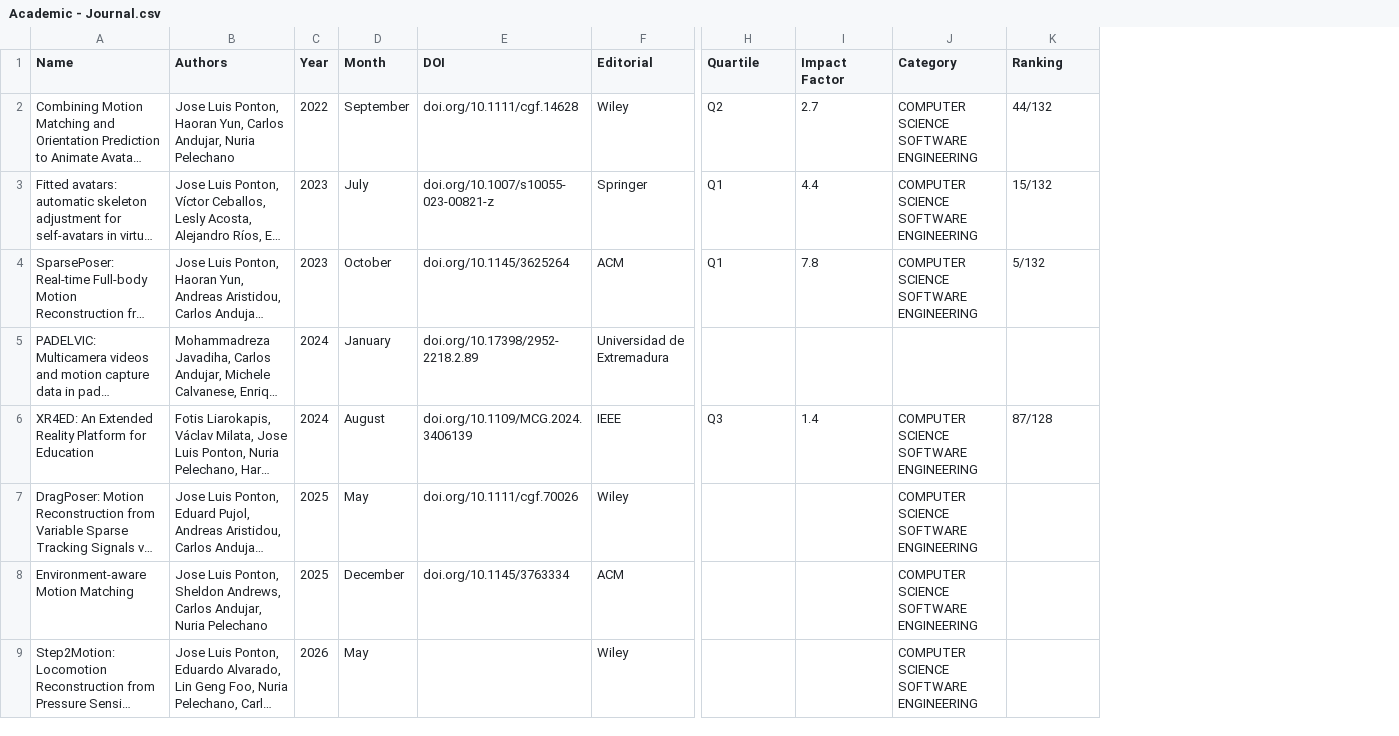
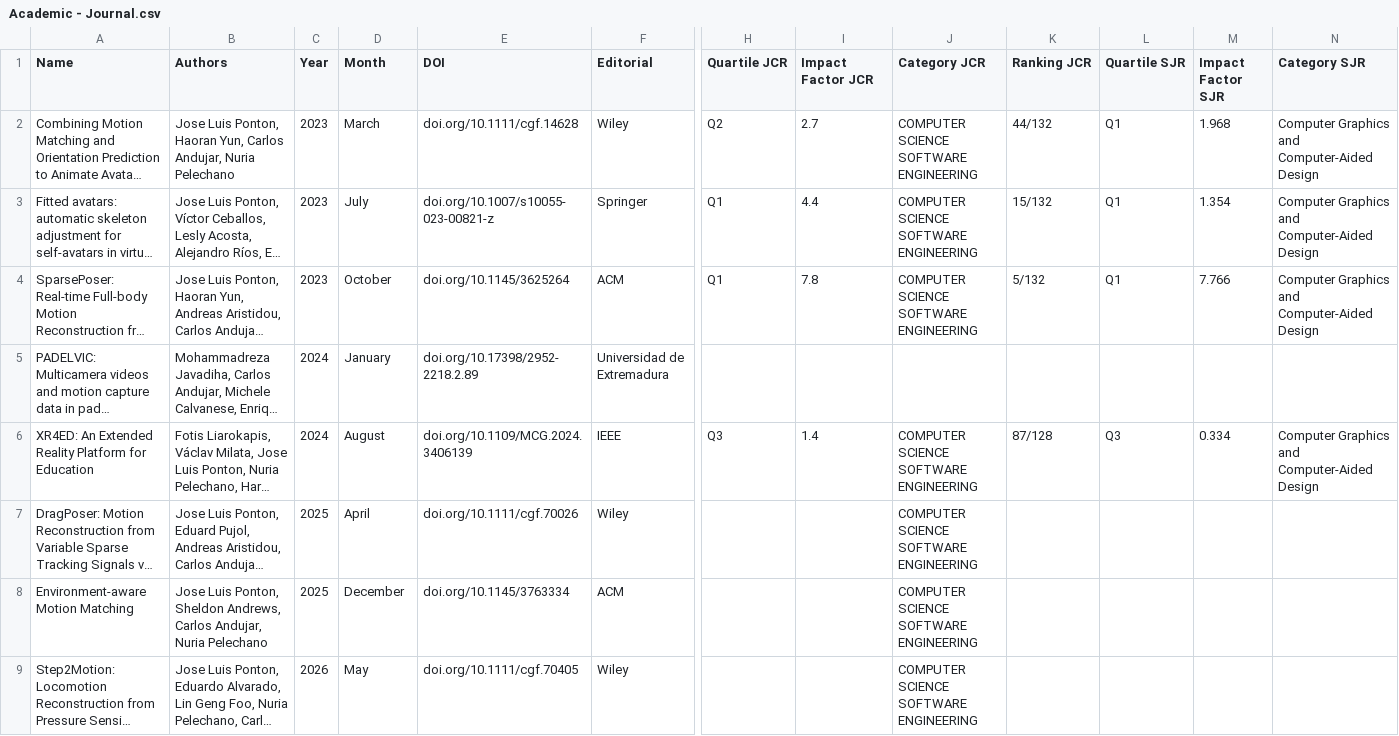
Before and after one commit to JLPM22/jlpm22.github.io, a CSV file: content/Academic - Journal.csv, drawn as a sheet; only a part is shown, gaps mark what is left out; long unchanged cells end in …; the diff names each change by its address in the sheet, - before the commit and + after, or states it on an @@ line.

```diff
--- a/content/Academic - Journal.csv
+++ b/content/Academic - Journal.csv
+column L (Quartile SJR), rows 2-6: Q1 | Q1 | Q1 |  | Q3
+column M (Impact Factor SJR), rows 2-6: 1.968 | 1.354 | 7.766 |  | 0.334
+column N (Category SJR), rows 2-6: Computer Graphics and Computer-Aided Design | Computer Graphics and Computer-Aided Design | Computer Graphics and Computer-Aided Design |  | Computer Graphics and Computer-Aided Design
-H1: Quartile
+H1: Quartile JCR
-I1: Impact Factor
+I1: Impact Factor JCR
-J1: Category
+J1: Category JCR
-K1: Ranking
+K1: Ranking JCR
-C2 (Year): 2022
+C2 (Year): 2023
-D2 (Month): September
+D2 (Month): March
-D7 (Month): May
+D7 (Month): April
-E9 (DOI): (empty)
+E9 (DOI): doi.org/10.1111/cgf.70405
```
Also changed, not shown: content/Academic - Reviews Public.csv.
